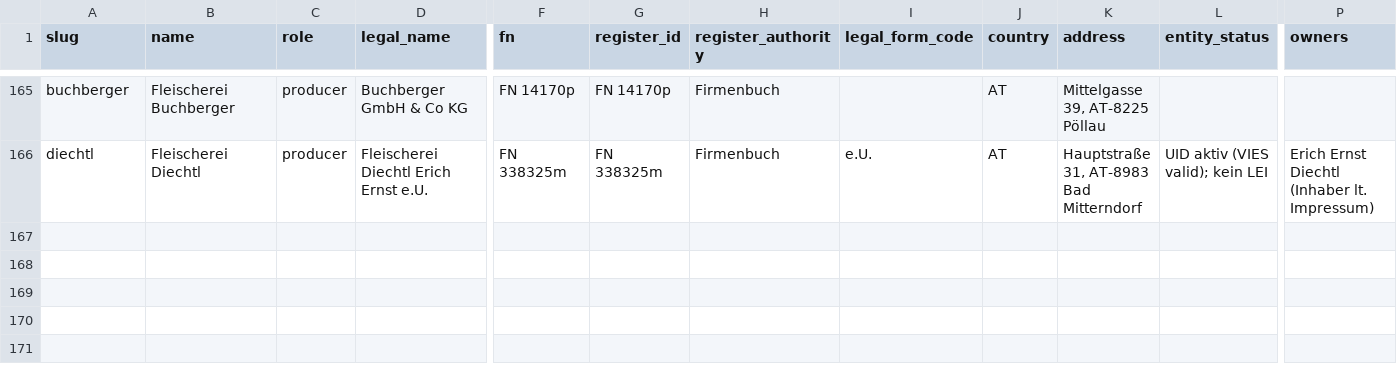
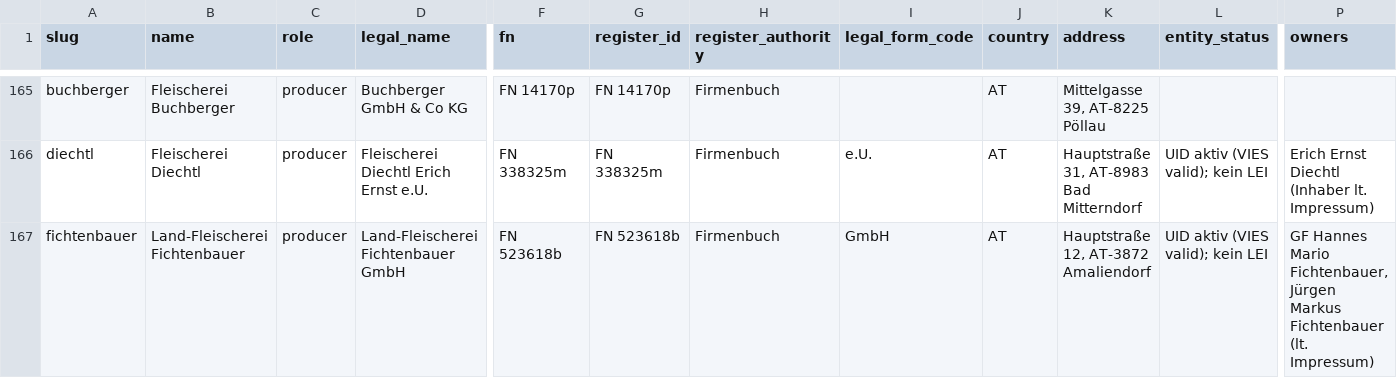
Before and after one commit to servas-ai/fertiggerichte-daten, a CSV file: data/companies.csv, drawn as a sheet; only a part is shown, gaps mark what is left out; rows hold the shown columns only; the diff names each change by its address in the sheet, - before the commit and + after, or states it on an @@ line.

```diff
--- a/data/companies.csv
+++ b/data/companies.csv
+row 167: fichtenbauer | Land-Fleischerei Fichtenbauer | producer | Land-Fleischerei Fichtenbauer GmbH | FN 523618b | FN 523618b | Firmenbuch | GmbH | AT | Hauptstraße 12, AT-3872 Amaliendorf | UID aktiv (VIES valid); kein LEI | GF Hannes Mario Fichtenbauer, Jürgen Markus Fichtenbauer (lt. Impressum)
```
Also changed, not shown: data/logos.csv, data/online_mealprep.csv, 6 other files.
